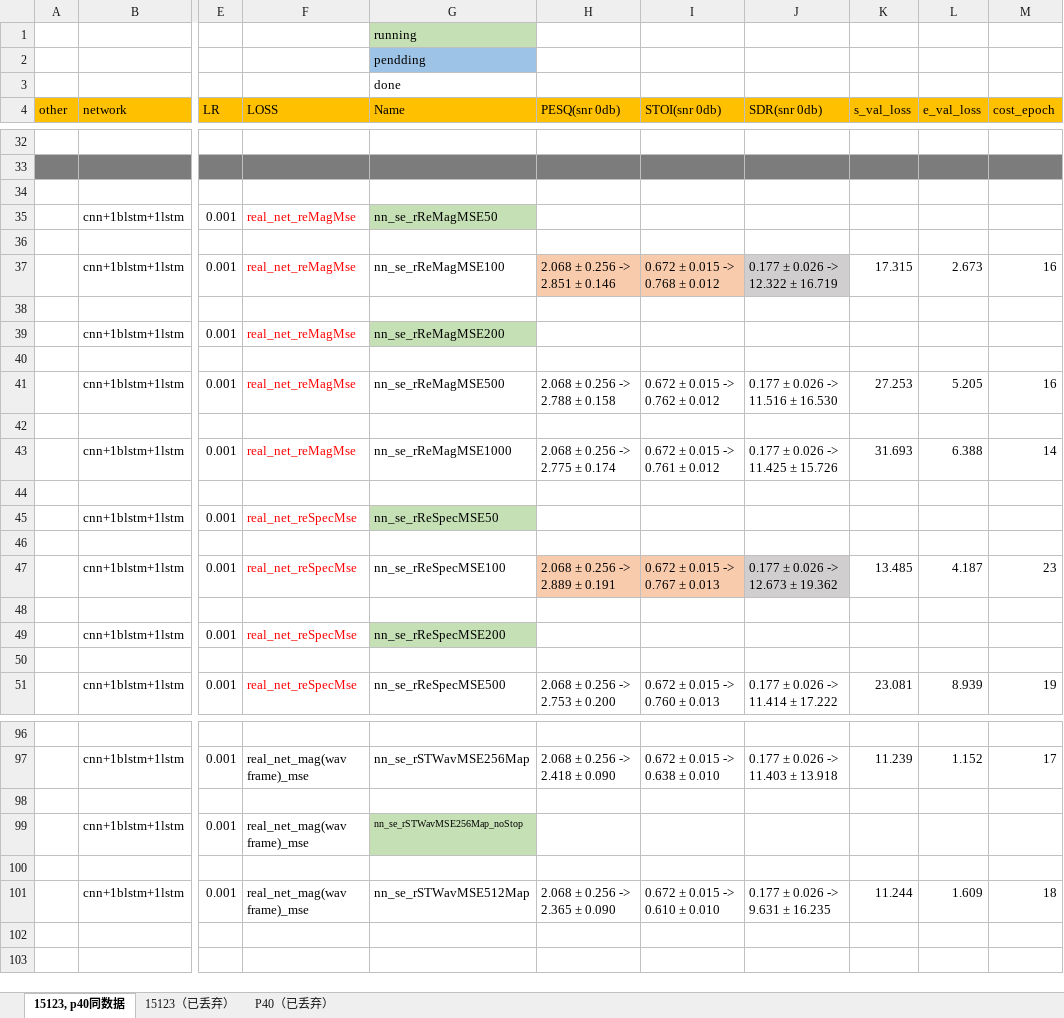
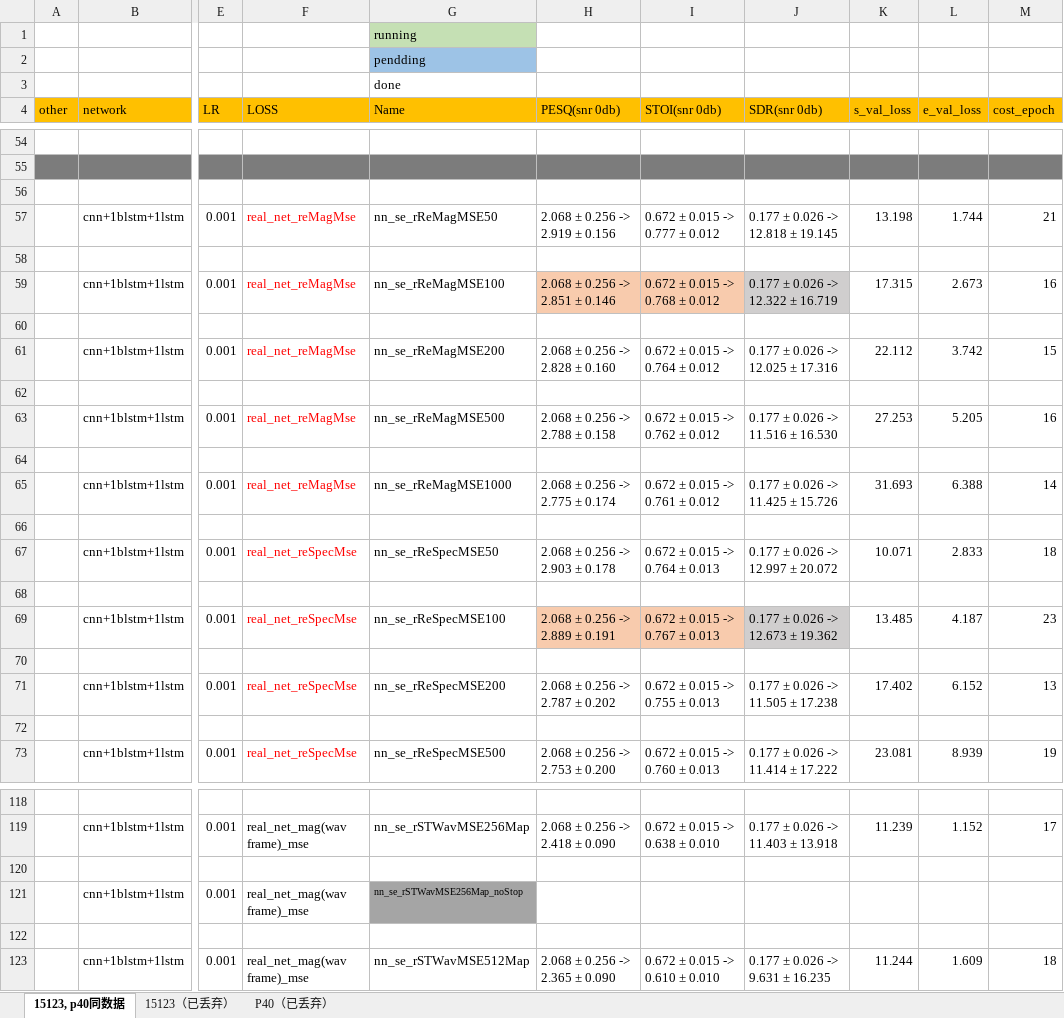
Before and after one commit to IMLHF/speech_enhancement_2019, an Excel workbook: pre_experiment.xlsx, sheet 15123, p40同数据, drawn as a sheet; only a part is shown, gaps mark what is left out; values as stored, in another font and other column widths than the file's, no borders; addresses are those after the commit; the diff covers the shown part only; the diff names each change by its address in the sheet, - before the commit and + after, or states it on an @@ line.

```diff
--- a/pre_experiment.xlsx (sheet 15123, p40同数据)
+++ b/pre_experiment.xlsx (sheet 15123, p40同数据)
-G57 fill: #C5E0B4
+G57 fill: none
-H57 (PESQ(snr 0db)): (empty)
+H57 (PESQ(snr 0db)): 2.068 ± 0.256 -> 2.919 ± 0.156
-I57 (STOI(snr 0db)): (empty)
+I57 (STOI(snr 0db)): 0.672 ± 0.015 -> 0.777 ± 0.012
-J57 (SDR(snr 0db)): (empty)
+J57 (SDR(snr 0db)): 0.177 ± 0.026 -> 12.818 ± 19.145
-K57 (s_val_loss): (empty)
+K57 (s_val_loss): 13.198
-L57 (e_val_loss): (empty)
+L57 (e_val_loss): 1.744
-M57 (cost_epoch): (empty)
+M57 (cost_epoch): 21
-G61 fill: #C5E0B4
+G61 fill: none
-H61 (PESQ(snr 0db)): (empty)
+H61 (PESQ(snr 0db)): 2.068 ± 0.256 -> 2.828 ± 0.160
-I61 (STOI(snr 0db)): (empty)
+I61 (STOI(snr 0db)): 0.672 ± 0.015 -> 0.764 ± 0.012
-J61 (SDR(snr 0db)): (empty)
+J61 (SDR(snr 0db)): 0.177 ± 0.026 -> 12.025 ± 17.316
-K61 (s_val_loss): (empty)
+K61 (s_val_loss): 22.112
-L61 (e_val_loss): (empty)
+L61 (e_val_loss): 3.742
-M61 (cost_epoch): (empty)
+M61 (cost_epoch): 15
-G67 fill: #C5E0B4
+G67 fill: none
-H67 (PESQ(snr 0db)): (empty)
+H67 (PESQ(snr 0db)): 2.068 ± 0.256 -> 2.903 ± 0.178
-I67 (STOI(snr 0db)): (empty)
+I67 (STOI(snr 0db)): 0.672 ± 0.015 -> 0.764 ± 0.013
-J67 (SDR(snr 0db)): (empty)
+J67 (SDR(snr 0db)): 0.177 ± 0.026 -> 12.997 ± 20.072
-K67 (s_val_loss): (empty)
+K67 (s_val_loss): 10.071
-L67 (e_val_loss): (empty)
+L67 (e_val_loss): 2.833
-M67 (cost_epoch): (empty)
+M67 (cost_epoch): 18
-G71 fill: #C5E0B4
+G71 fill: none
-H71 (PESQ(snr 0db)): (empty)
+H71 (PESQ(snr 0db)): 2.068 ± 0.256 -> 2.787 ± 0.202
-I71 (STOI(snr 0db)): (empty)
+I71 (STOI(snr 0db)): 0.672 ± 0.015 -> 0.755 ± 0.013
-J71 (SDR(snr 0db)): (empty)
+J71 (SDR(snr 0db)): 0.177 ± 0.026 -> 11.505 ± 17.238
-K71 (s_val_loss): (empty)
+K71 (s_val_loss): 17.402
-L71 (e_val_loss): (empty)
+L71 (e_val_loss): 6.152
-M71 (cost_epoch): (empty)
+M71 (cost_epoch): 13
-G121 fill: #C5E0B4
+G121 fill: #A5A5A5
```
Also changed, not shown: 22 added rows, 12 edited cells and cell formats elsewhere in this sheet.
